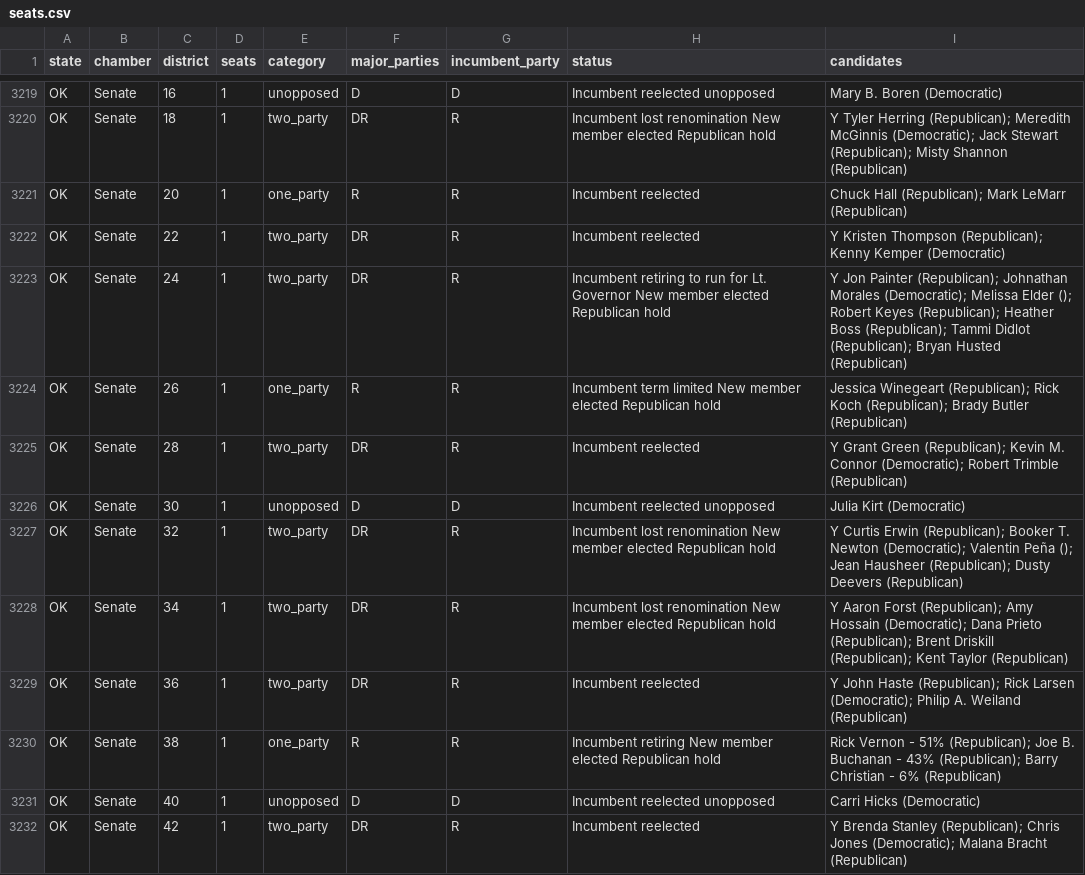
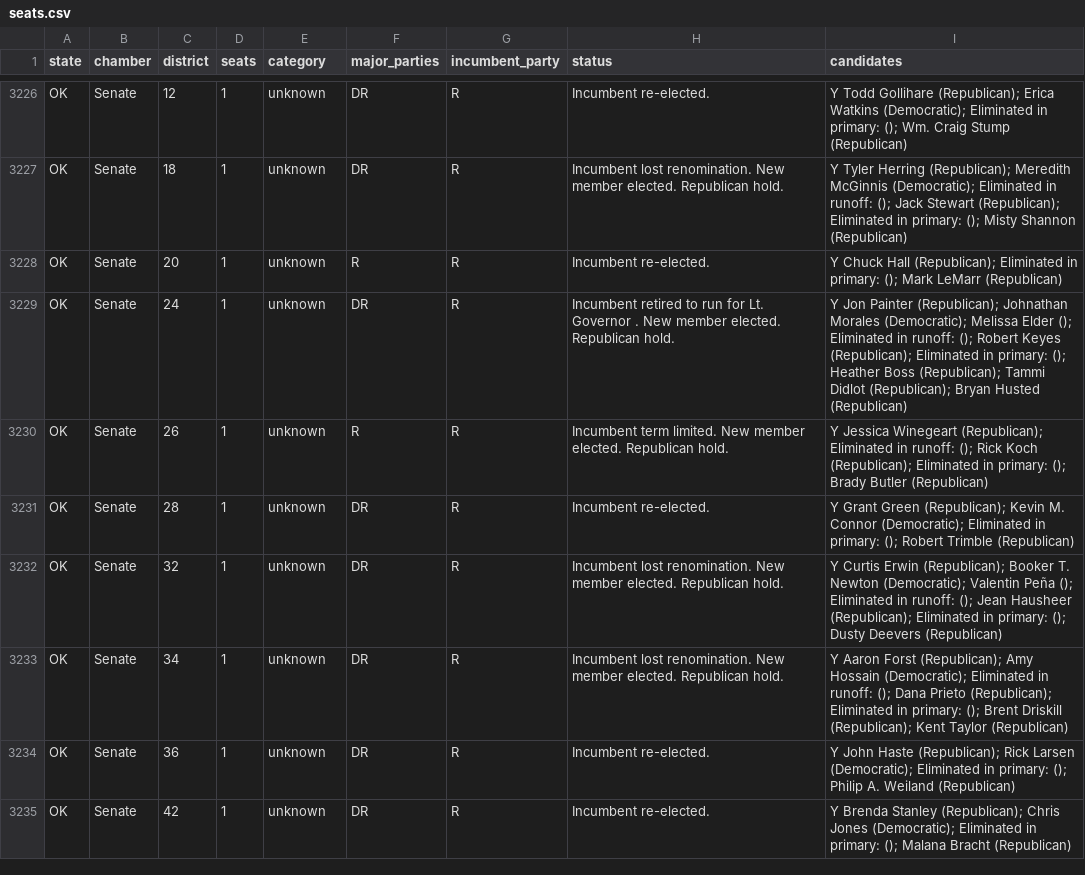
Before and after one commit to compbiolover/empty-ballot-lines, a CSV file: site/data/seats.csv, drawn as a sheet; only a part is shown, gaps mark what is left out; removed rows and columns are numbered as before the commit, all else as after; the diff covers the shown part only; the diff names each change by its address in the sheet, - before the commit and + after, or states it on an @@ line.

```diff
--- a/site/data/seats.csv
+++ b/site/data/seats.csv
-C3226 (district): 16
+C3226 (district): 12
-E3226 (category): unopposed
+E3226 (category): unknown
-F3226 (major_parties): D
+F3226 (major_parties): DR
-G3226 (incumbent_party): D
+G3226 (incumbent_party): R
-H3226 (status): Incumbent reelected unopposed
+H3226 (status): Incumbent re-elected.
-I3226 (candidates): Mary B. Boren (Democratic)
+I3226 (candidates): Y Todd Gollihare (Republican); Erica Watkins (Democratic); Eliminated in primary: (); Wm. Craig Stump (Republican)
-E3227 (category): two_party
+E3227 (category): unknown
-H3227 (status): Incumbent lost renomination New member elected Republican hold
+H3227 (status): Incumbent lost renomination. New member elected. Republican hold.
-I3227 (candidates): …McGinnis (Democratic); Jack Stewart (Republican); Misty Shannon…
+I3227 (candidates): …McGinnis (Democratic); Eliminated in runoff: (); Jack Stewart (Republican); Eliminated in primary: (); Misty Shannon…
-E3228 (category): one_party
+E3228 (category): unknown
-H3228 (status): Incumbent reelected
+H3228 (status): Incumbent re-elected.
-I3228 (candidates): Chuck Hall (Republican); Mark LeMarr…
+I3228 (candidates): Y Chuck Hall (Republican); Eliminated in primary: (); Mark LeMarr…
-row 3222: OK | Senate | 22 | 1 | two_party | DR | R | Incumbent reelected | Y Kristen Thompson (Republican); Kenny Kemper (Democratic)
-E3229 (category): two_party
+E3229 (category): unknown
-H3229 (status): Incumbent retiring to run for Lt. Governor New member elected Republican hold
+H3229 (status): Incumbent retired to run for Lt. Governor . New member elected. Republican hold.
-I3229 (candidates): …Elder (); Robert Keyes (Republican); Heather Boss…
+I3229 (candidates): …Elder (); Eliminated in runoff: (); Robert Keyes (Republican); Eliminated in primary: (); Heather Boss…
-E3230 (category): one_party
+E3230 (category): unknown
-H3230 (status): Incumbent term limited New member elected Republican hold
+H3230 (status): Incumbent term limited. New member elected. Republican hold.
-I3230 (candidates): Jessica Winegeart (Republican); Rick Koch (Republican); Brady Butler…
+I3230 (candidates): Y Jessica Winegeart (Republican); Eliminated in runoff: (); Rick Koch (Republican); Eliminated in primary: (); Brady Butler…
-E3231 (category): two_party
+E3231 (category): unknown
-H3231 (status): Incumbent reelected
+H3231 (status): Incumbent re-elected.
-I3231 (candidates): …Connor (Democratic); Robert Trimble…
+I3231 (candidates): …Connor (Democratic); Eliminated in primary: (); Robert Trimble…
-row 3226: OK | Senate | 30 | 1 | unopposed | D | D | Incumbent reelected unopposed | Julia Kirt (Democratic)
-E3232:E3234 (category): two_party
+E3232:E3234 (category): unknown
-H3232:H3233 (status): Incumbent lost renomination New member elected Republican hold
+H3232:H3233 (status): Incumbent lost renomination. New member elected. Republican hold.
-I3232 (candidates): …Peña (); Jean Hausheer (Republican); Dusty Deevers…
+I3232 (candidates): …Peña (); Eliminated in runoff: (); Jean Hausheer (Republican); Eliminated in primary: (); Dusty Deevers…
-I3233 (candidates): …Hossain (Democratic); Dana Prieto (Republican); Brent Driskill…
+I3233 (candidates): …Hossain (Democratic); Eliminated in runoff: (); Dana Prieto (Republican); Eliminated in primary: (); Brent Driskill…
-H3234 (status): Incumbent reelected
+H3234 (status): Incumbent re-elected.
-I3234 (candidates): …Larsen (Democratic); Philip A.…
+I3234 (candidates): …Larsen (Democratic); Eliminated in primary: (); Philip A.…
-row 3230: OK | Senate | 38 | 1 | one_party | R | R | Incumbent retiring New member elected Republican hold | Rick Vernon - 51% (Republican); Joe B. Buchanan - 43% (Republican); Barry Christian - 6% (Republican)
-row 3231: OK | Senate | 40 | 1 | unopposed | D | D | Incumbent reelected unopposed | Carri Hicks (Democratic)
-E3235 (category): two_party
+E3235 (category): unknown
-H3235 (status): Incumbent reelected
+H3235 (status): Incumbent re-elected.
-I3235 (candidates): …Jones (Democratic); Malana Bracht…
+I3235 (candidates): …Jones (Democratic); Eliminated in primary: (); Malana Bracht…
```
Also changed, not shown: 7 added rows, 3 removed rows and 29 edited cells elsewhere in this file, 1 other file.
